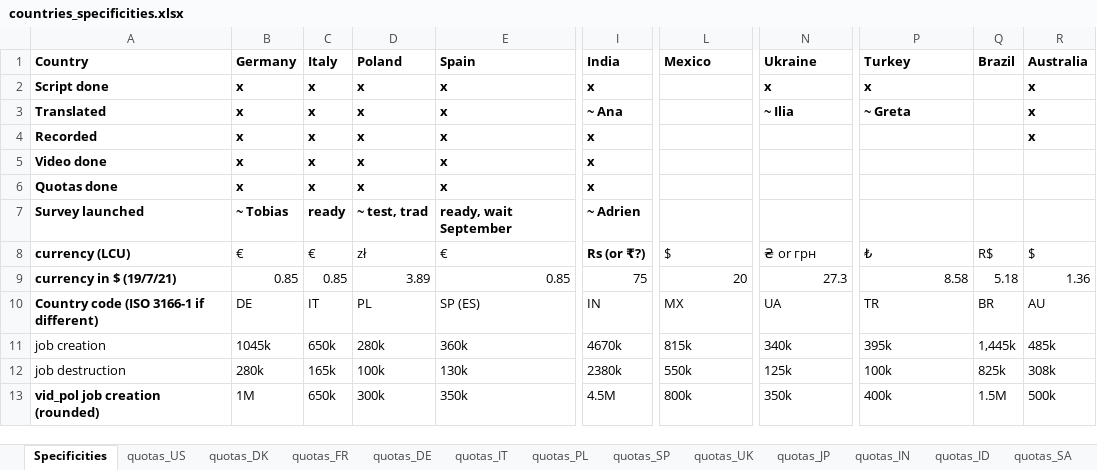
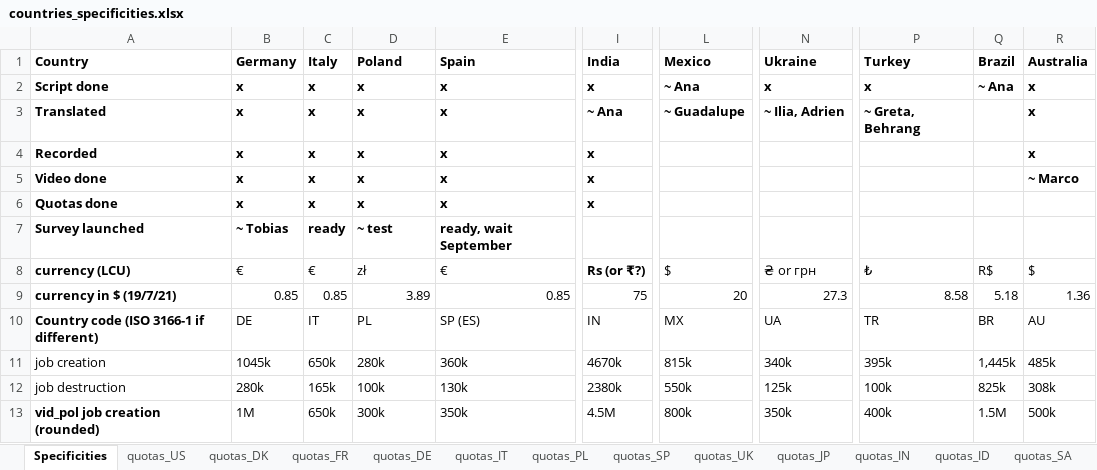
Before and after one commit to mariuslehenaff/oecd_climate, an Excel workbook: questionnaires/countries_specificities.xlsx, sheet Specificities, drawn as a sheet; only a part is shown, gaps mark what is left out; values as stored, in another font and other column widths than the file's, no borders; the diff covers the shown part only; the diff names each change by its address in the sheet, - before the commit and + after, or states it on an @@ line.

```diff
--- a/questionnaires/countries_specificities.xlsx (sheet Specificities)
+++ b/questionnaires/countries_specificities.xlsx (sheet Specificities)
-L2 (Mexico): (empty)
+L2 (Mexico): ~ Ana
-Q2 (Brazil): (empty)
+Q2 (Brazil): ~ Ana
-L3 (Mexico): (empty)
+L3 (Mexico): ~ Guadalupe
-N3 (Ukraine): ~ Ilia
+N3 (Ukraine): ~ Ilia, Adrien
-P3 (Turkey): ~ Greta
+P3 (Turkey): ~ Greta, Behrang
-R5 (Australia): (empty)
+R5 (Australia): ~ Marco
-D7 (Poland): ~ test, trad
+D7 (Poland): ~ test
-I7 (India): ~ Adrien
+I7 (India): (empty)
```
Also changed, not shown: 61 edited cells elsewhere in this sheet, 3 other files.
